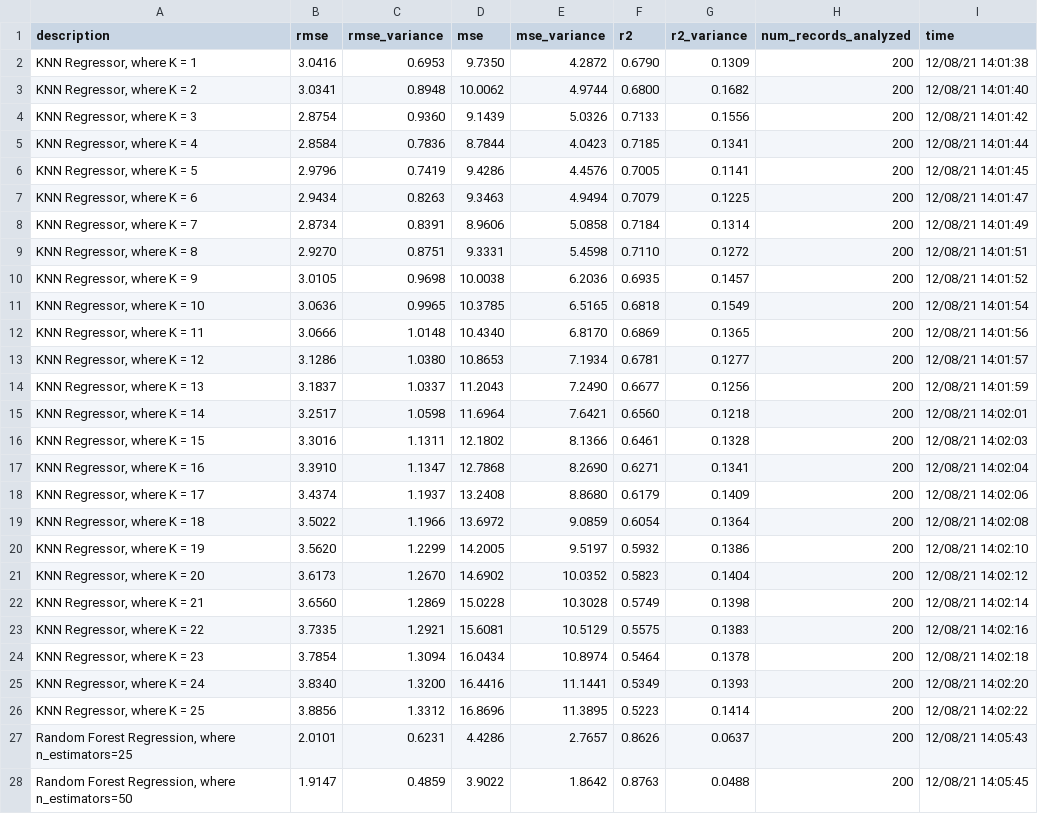
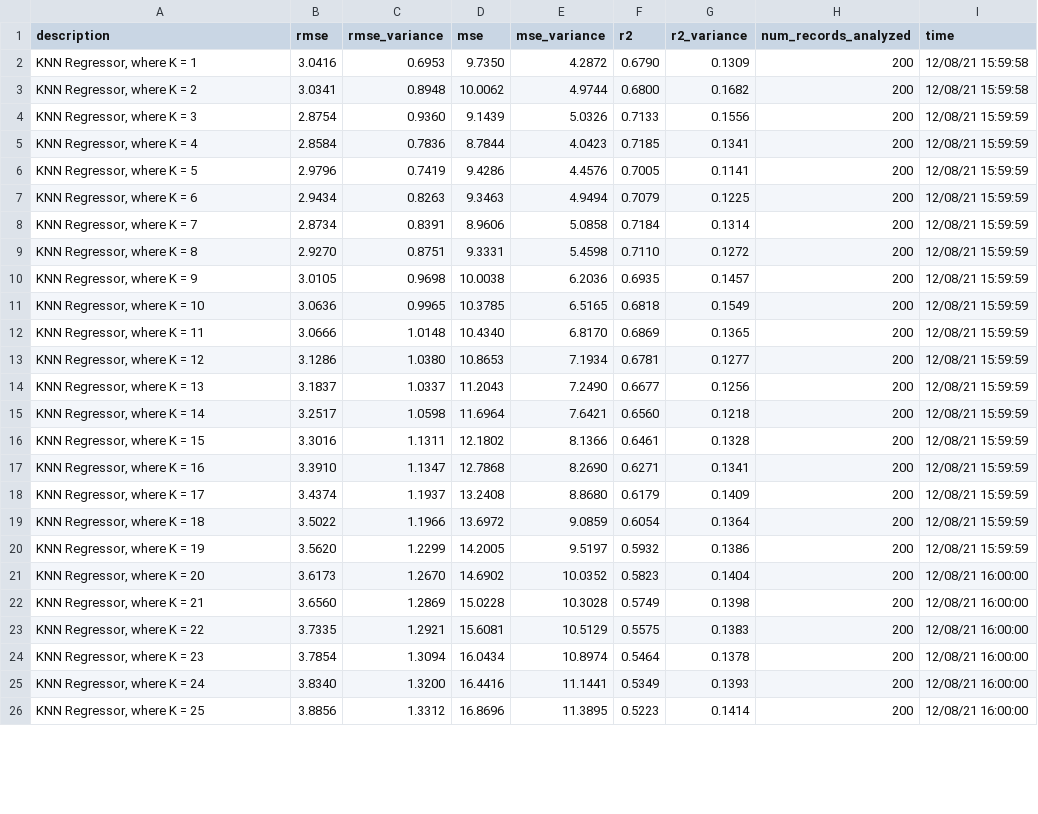
Before and after one commit to JeffRDay/nfl_ml_project, a CSV file: runs/report.csv, drawn as a sheet; only a part is shown; the diff covers the shown part only.

```diff
--- a/runs/report.csv
+++ b/runs/report.csv
@@ -1,28 +1,26 @@
 description,rmse,rmse_variance,mse,mse_variance,r2,r2_variance,num_records_analyzed,time
-"KNN Regressor, where K = 1",3.0416,0.6953,9.7350,4.2872,0.6790,0.1309,200,12/08/21 14:01:38
-"KNN Regressor, where K = 2",3.0341,0.8948,10.0062,4.9744,0.6800,0.1682,200,12/08/21 14:01:40
-"KNN Regressor, where K = 3",2.8754,0.9360,9.1439,5.0326,0.7133,0.1556,200,12/08/21 14:01:42
-"KNN Regressor, where K = 4",2.8584,0.7836,8.7844,4.0423,0.7185,0.1341,200,12/08/21 14:01:44
-"KNN Regressor, where K = 5",2.9796,0.7419,9.4286,4.4576,0.7005,0.1141,200,12/08/21 14:01:45
-"KNN Regressor, where K = 6",2.9434,0.8263,9.3463,4.9494,0.7079,0.1225,200,12/08/21 14:01:47
-"KNN Regressor, where K = 7",2.8734,0.8391,8.9606,5.0858,0.7184,0.1314,200,12/08/21 14:01:49
-"KNN Regressor, where K = 8",2.9270,0.8751,9.3331,5.4598,0.7110,0.1272,200,12/08/21 14:01:51
-"KNN Regressor, where K = 9",3.0105,0.9698,10.0038,6.2036,0.6935,0.1457,200,12/08/21 14:01:52
-"KNN Regressor, where K = 10",3.0636,0.9965,10.3785,6.5165,0.6818,0.1549,200,12/08/21 14:01:54
-"KNN Regressor, where K = 11",3.0666,1.0148,10.4340,6.8170,0.6869,0.1365,200,12/08/21 14:01:56
-"KNN Regressor, where K = 12",3.1286,1.0380,10.8653,7.1934,0.6781,0.1277,200,12/08/21 14:01:57
-"KNN Regressor, where K = 13",3.1837,1.0337,11.2043,7.2490,0.6677,0.1256,200,12/08/21 14:01:59
-"KNN Regressor, where K = 14",3.2517,1.0598,11.6964,7.6421,0.6560,0.1218,200,12/08/21 14:02:01
-"KNN Regressor, where K = 15",3.3016,1.1311,12.1802,8.1366,0.6461,0.1328,200,12/08/21 14:02:03
-"KNN Regressor, where K = 16",3.3910,1.1347,12.7868,8.2690,0.6271,0.1341,200,12/08/21 14:02:04
-"KNN Regressor, where K = 17",3.4374,1.1937,13.2408,8.8680,0.6179,0.1409,200,12/08/21 14:02:06
-"KNN Regressor, where K = 18",3.5022,1.1966,13.6972,9.0859,0.6054,0.1364,200,12/08/21 14:02:08
-"KNN Regressor, where K = 19",3.5620,1.2299,14.2005,9.5197,0.5932,0.1386,200,12/08/21 14:02:10
-"KNN Regressor, where K = 20",3.6173,1.2670,14.6902,10.0352,0.5823,0.1404,200,12/08/21 14:02:12
-"KNN Regressor, where K = 21",3.6560,1.2869,15.0228,10.3028,0.5749,0.1398,200,12/08/21 14:02:14
-"KNN Regressor, where K = 22",3.7335,1.2921,15.6081,10.5129,0.5575,0.1383,200,12/08/21 14:02:16
-"KNN Regressor, where K = 23",3.7854,1.3094,16.0434,10.8974,0.5464,0.1378,200,12/08/21 14:02:18
-"KNN Regressor, where K = 24",3.8340,1.3200,16.4416,11.1441,0.5349,0.1393,200,12/08/21 14:02:20
-"KNN Regressor, where K = 25",3.8856,1.3312,16.8696,11.3895,0.5223,0.1414,200,12/08/21 14:02:22
-"Random Forest Regression, where n_estimators=25",2.0101,0.6231,4.4286,2.7657,0.8626,0.0637,200,12/08/21 14:05:43
-"Random Forest Regression, where n_estimators=50",1.9147,0.4859,3.9022,1.8642,0.8763,0.0488,200,12/08/21 14:05:45
+"KNN Regressor, where K = 1",3.0416,0.6953,9.7350,4.2872,0.6790,0.1309,200,12/08/21 15:59:58
+"KNN Regressor, where K = 2",3.0341,0.8948,10.0062,4.9744,0.6800,0.1682,200,12/08/21 15:59:58
+"KNN Regressor, where K = 3",2.8754,0.9360,9.1439,5.0326,0.7133,0.1556,200,12/08/21 15:59:59
+"KNN Regressor, where K = 4",2.8584,0.7836,8.7844,4.0423,0.7185,0.1341,200,12/08/21 15:59:59
+"KNN Regressor, where K = 5",2.9796,0.7419,9.4286,4.4576,0.7005,0.1141,200,12/08/21 15:59:59
+"KNN Regressor, where K = 6",2.9434,0.8263,9.3463,4.9494,0.7079,0.1225,200,12/08/21 15:59:59
+"KNN Regressor, where K = 7",2.8734,0.8391,8.9606,5.0858,0.7184,0.1314,200,12/08/21 15:59:59
+"KNN Regressor, where K = 8",2.9270,0.8751,9.3331,5.4598,0.7110,0.1272,200,12/08/21 15:59:59
+"KNN Regressor, where K = 9",3.0105,0.9698,10.0038,6.2036,0.6935,0.1457,200,12/08/21 15:59:59
+"KNN Regressor, where K = 10",3.0636,0.9965,10.3785,6.5165,0.6818,0.1549,200,12/08/21 15:59:59
+"KNN Regressor, where K = 11",3.0666,1.0148,10.4340,6.8170,0.6869,0.1365,200,12/08/21 15:59:59
+"KNN Regressor, where K = 12",3.1286,1.0380,10.8653,7.1934,0.6781,0.1277,200,12/08/21 15:59:59
+"KNN Regressor, where K = 13",3.1837,1.0337,11.2043,7.2490,0.6677,0.1256,200,12/08/21 15:59:59
+"KNN Regressor, where K = 14",3.2517,1.0598,11.6964,7.6421,0.6560,0.1218,200,12/08/21 15:59:59
+"KNN Regressor, where K = 15",3.3016,1.1311,12.1802,8.1366,0.6461,0.1328,200,12/08/21 15:59:59
+"KNN Regressor, where K = 16",3.3910,1.1347,12.7868,8.2690,0.6271,0.1341,200,12/08/21 15:59:59
+"KNN Regressor, where K = 17",3.4374,1.1937,13.2408,8.8680,0.6179,0.1409,200,12/08/21 15:59:59
+"KNN Regressor, where K = 18",3.5022,1.1966,13.6972,9.0859,0.6054,0.1364,200,12/08/21 15:59:59
+"KNN Regressor, where K = 19",3.5620,1.2299,14.2005,9.5197,0.5932,0.1386,200,12/08/21 15:59:59
+"KNN Regressor, where K = 20",3.6173,1.2670,14.6902,10.0352,0.5823,0.1404,200,12/08/21 16:00:00
+"KNN Regressor, where K = 21",3.6560,1.2869,15.0228,10.3028,0.5749,0.1398,200,12/08/21 16:00:00
+"KNN Regressor, where K = 22",3.7335,1.2921,15.6081,10.5129,0.5575,0.1383,200,12/08/21 16:00:00
+"KNN Regressor, where K = 23",3.7854,1.3094,16.0434,10.8974,0.5464,0.1378,200,12/08/21 16:00:00
+"KNN Regressor, where K = 24",3.8340,1.3200,16.4416,11.1441,0.5349,0.1393,200,12/08/21 16:00:00
+"KNN Regressor, where K = 25",3.8856,1.3312,16.8696,11.3895,0.5223,0.1414,200,12/08/21 16:00:00
```
Also changed, not shown: 11 added rows and 6 removed rows elsewhere in this file, 9 other files.
